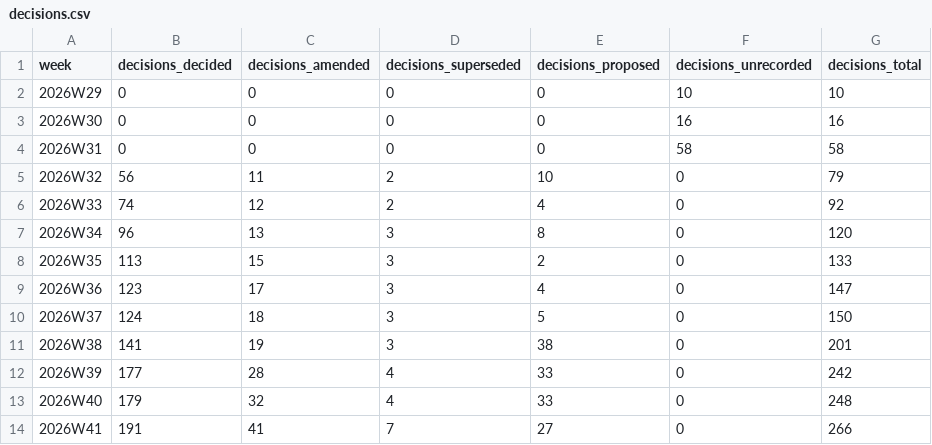
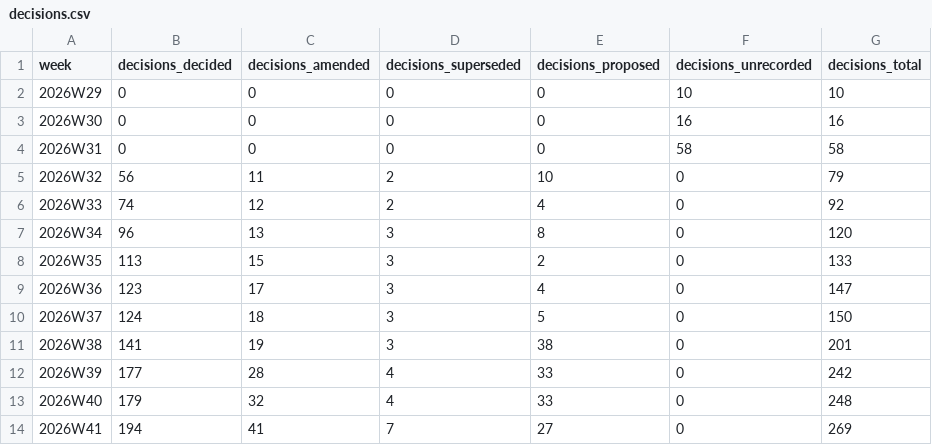
Before and after one commit to crickertech/cricker-os, a CSV file: notes/project-metrics/decisions.csv, drawn as a sheet.

```diff
--- a/notes/project-metrics/decisions.csv
+++ b/notes/project-metrics/decisions.csv
@@ -13,2 +13,2 @@ week,decisions_decided,decisions_amended,decisions_superseded,decisions_proposed
 2026W40,179,32,4,33,0,248
-2026W41,191,41,7,27,0,266
+2026W41,194,41,7,27,0,269
```
Also changed, not shown: notes/project-metrics/bugs.csv, notes/project-metrics/file-size.csv, 31 other files.
